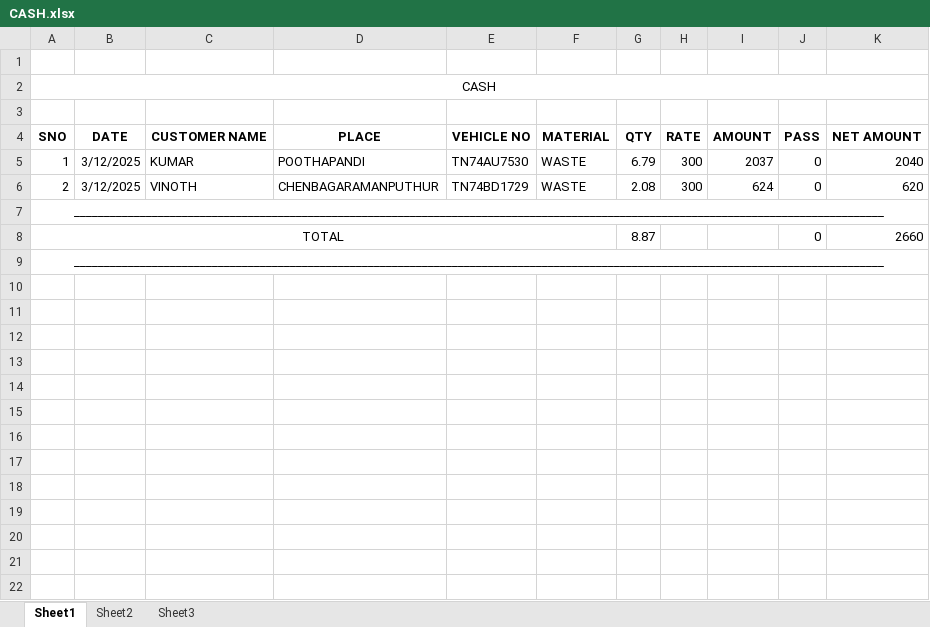
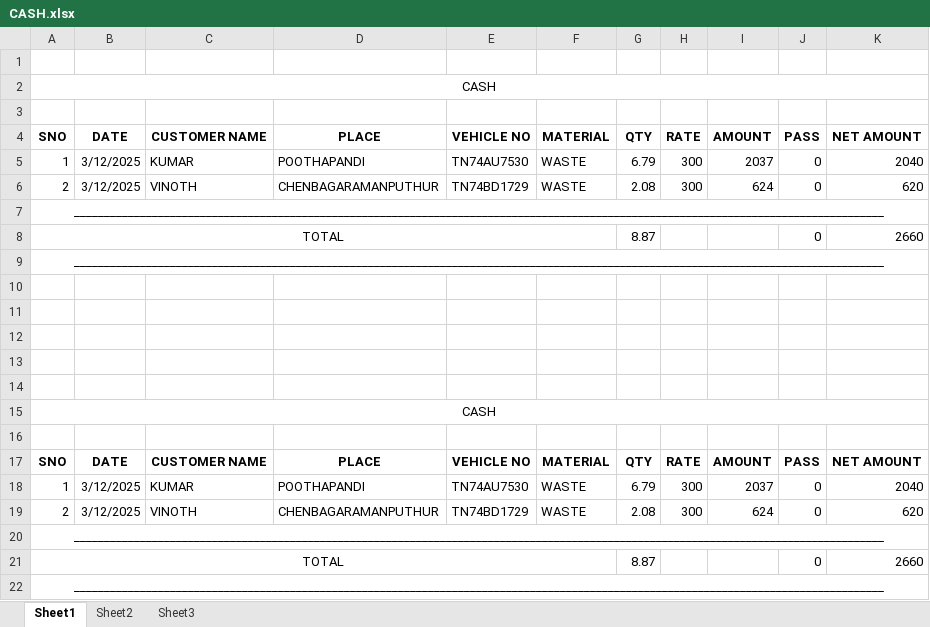
Before and after one commit to J-Aswin03/kgi-statement1, an Excel workbook: SALES STATEMENTS/WEEK 30-11-25 TO 06-12-25/CASH.xlsx, sheet Sheet1, drawn as a sheet; values as stored, in another font and other column widths than the file's, no borders; the diff names each change by its address in the sheet, - before the commit and + after, or states it on an @@ line.

Commit message:
5/12/25 commit

```diff
--- a/SALES STATEMENTS/WEEK 30-11-25 TO 06-12-25/CASH.xlsx (sheet Sheet1)
+++ b/SALES STATEMENTS/WEEK 30-11-25 TO 06-12-25/CASH.xlsx (sheet Sheet1)
+row 10: (empty)
+row 11: (empty)
+row 12: (empty)
+row 13: (empty)
+row 14: (empty)
+row 15: CASH
+row 16: (empty)
+row 17: SNO | DATE | CUSTOMER NAME | PLACE | VEHICLE NO | MATERIAL | QTY | RATE | AMOUNT | PASS | NET AMOUNT
+row 18: 1 | 3/12/2025 | KUMAR | POOTHAPANDI | TN74AU7530 | WASTE | 6.79 | 300 | 2037 | 0 | 2040
+row 19: 2 | 3/12/2025 | VINOTH | CHENBAGARAMANPUTHUR | TN74BD1729 | WASTE | 2.08 | 300 | 624 | 0 | 620
+row 20: _______________________________________________________________________________________________________________________________________
+row 21: TOTAL |  |  |  |  |  | 8.87 |  |  | 0 | 2660
+row 22: _______________________________________________________________________________________________________________________________________
```
